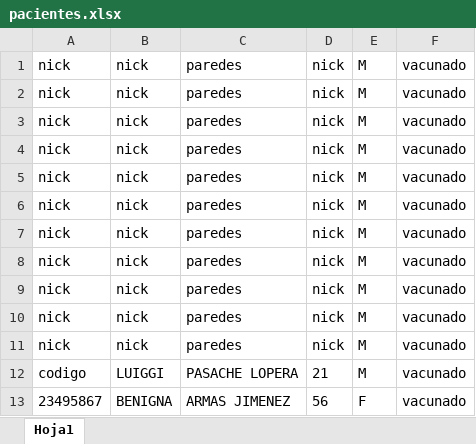
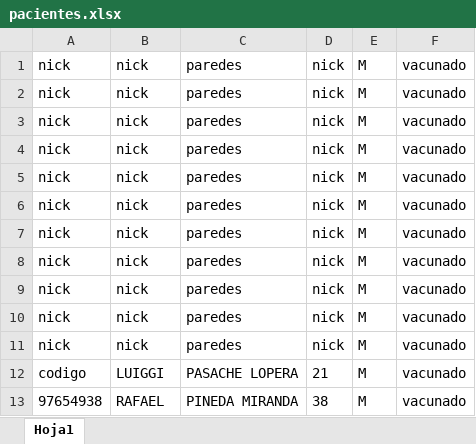
Before and after one commit to LuiggiPasacheL/ProyectoADA-Clinica, an Excel workbook: src/persistencia/pacientes.xlsx, sheet Hoja1, drawn as a sheet; values as stored, in another font and other column widths than the file's, no borders; removed rows and columns are numbered as before the commit, all else as after; the diff names each change by its address in the sheet, - before the commit and + after, or states it on an @@ line.

```diff
--- a/src/persistencia/pacientes.xlsx (sheet Hoja1)
+++ b/src/persistencia/pacientes.xlsx (sheet Hoja1)
-row 13: 23495867 | BENIGNA | ARMAS JIMENEZ | 56 | F | vacunado
+row 13: 97654938 | RAFAEL | PINEDA MIRANDA | 38 | M | vacunado
```
Also changed, not shown: 10 other files.
